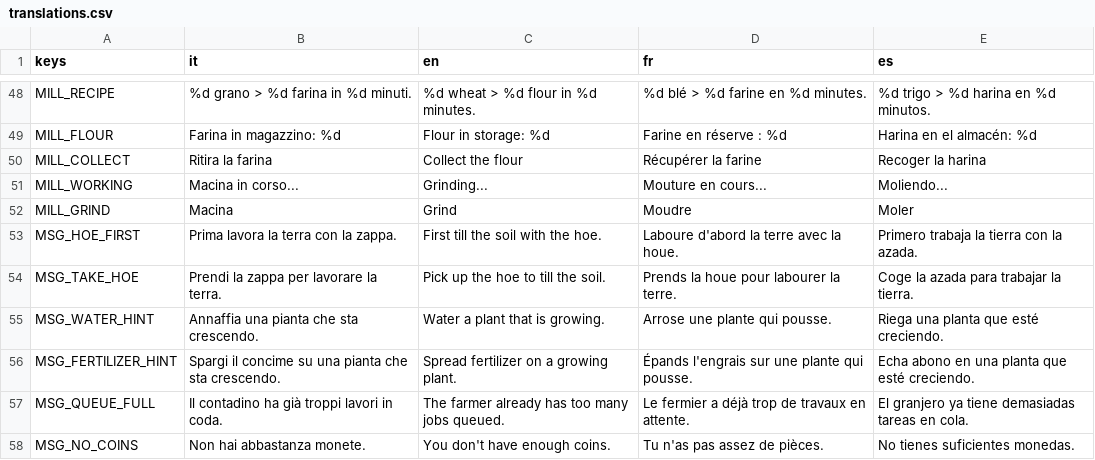
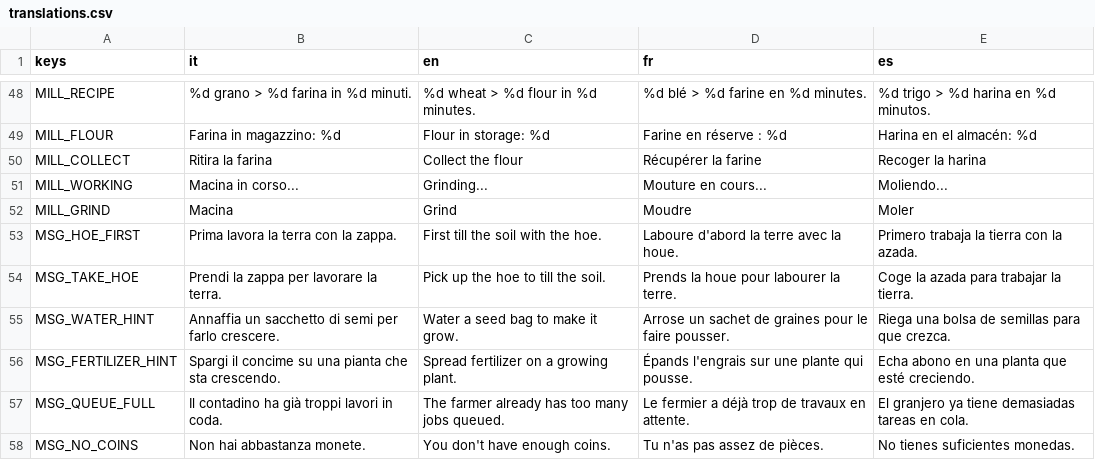
Before and after one commit to rikigianga24/TerraMia, a CSV file: localization/translations.csv, drawn as a sheet; only a part is shown, gaps mark what is left out; the diff covers the shown part only.

```diff
--- a/localization/translations.csv
+++ b/localization/translations.csv
@@ -58,3 +58,3 @@ MSG_HOE_FIRST,Prima lavora la terra con la zappa.,First till the soil with the h
 MSG_TAKE_HOE,Prendi la zappa per lavorare la terra.,Pick up the hoe to till the soil.,Prends la houe pour labourer la terre.,Coge la azada para trabajar la tierra.
-MSG_WATER_HINT,Annaffia una pianta che sta crescendo.,Water a plant that is growing.,Arrose une plante qui pousse.,Riega una planta que esté creciendo.
+MSG_WATER_HINT,Annaffia un sacchetto di semi per farlo crescere.,Water a seed bag to make it grow.,Arrose un sachet de graines pour le faire pousser.,Riega una bolsa de semillas para que crezca.
 MSG_FERTILIZER_HINT,Spargi il concime su una pianta che sta crescendo.,Spread fertilizer on a growing plant.,Épands l'engrais sur une plante qui pousse.,Echa abono en una planta que esté creciendo.
```
Also changed, not shown: 36 added rows elsewhere in this file, 19 other files.
